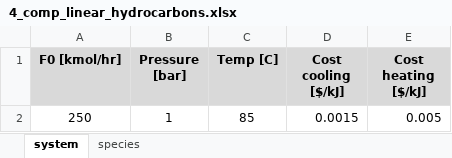
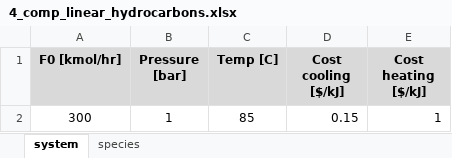
Before and after one commit to pfauk/sns_modeling, an Excel workbook: src/data/test_problems/4_comp_linear_hydrocarbons.xlsx, sheet system, drawn as a sheet; values as stored, in another font and other column widths than the file's, no borders; removed rows and columns are numbered as before the commit, all else as after; the diff names each change by its address in the sheet, - before the commit and + after, or states it on an @@ line.

```diff
--- a/src/data/test_problems/4_comp_linear_hydrocarbons.xlsx (sheet system)
+++ b/src/data/test_problems/4_comp_linear_hydrocarbons.xlsx (sheet system)
-row 2: 250 | 1 | 85 | 0.0015 | 0.005
+row 2: 300 | 1 | 85 | 0.15 | 1
```
Also changed, not shown: sheet species, 2 other files.
